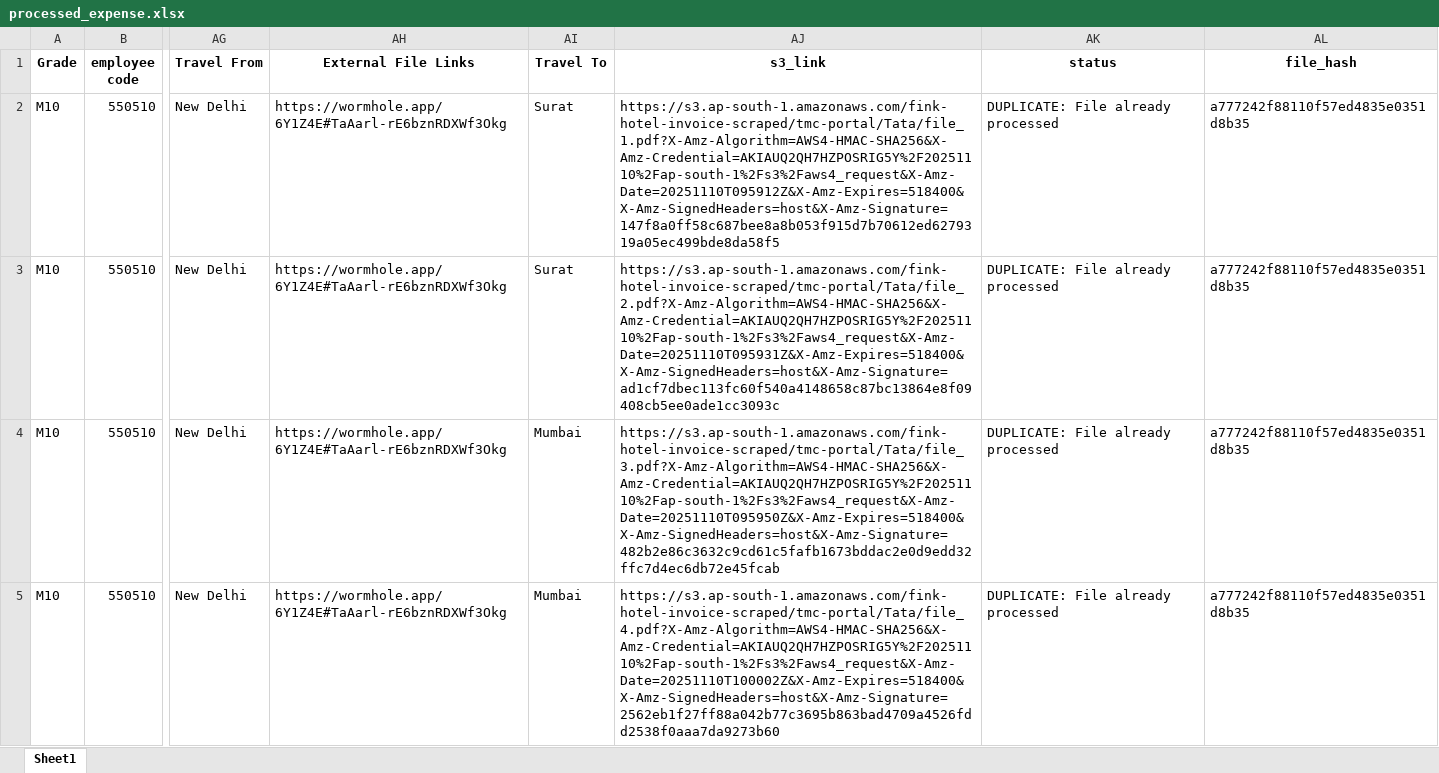
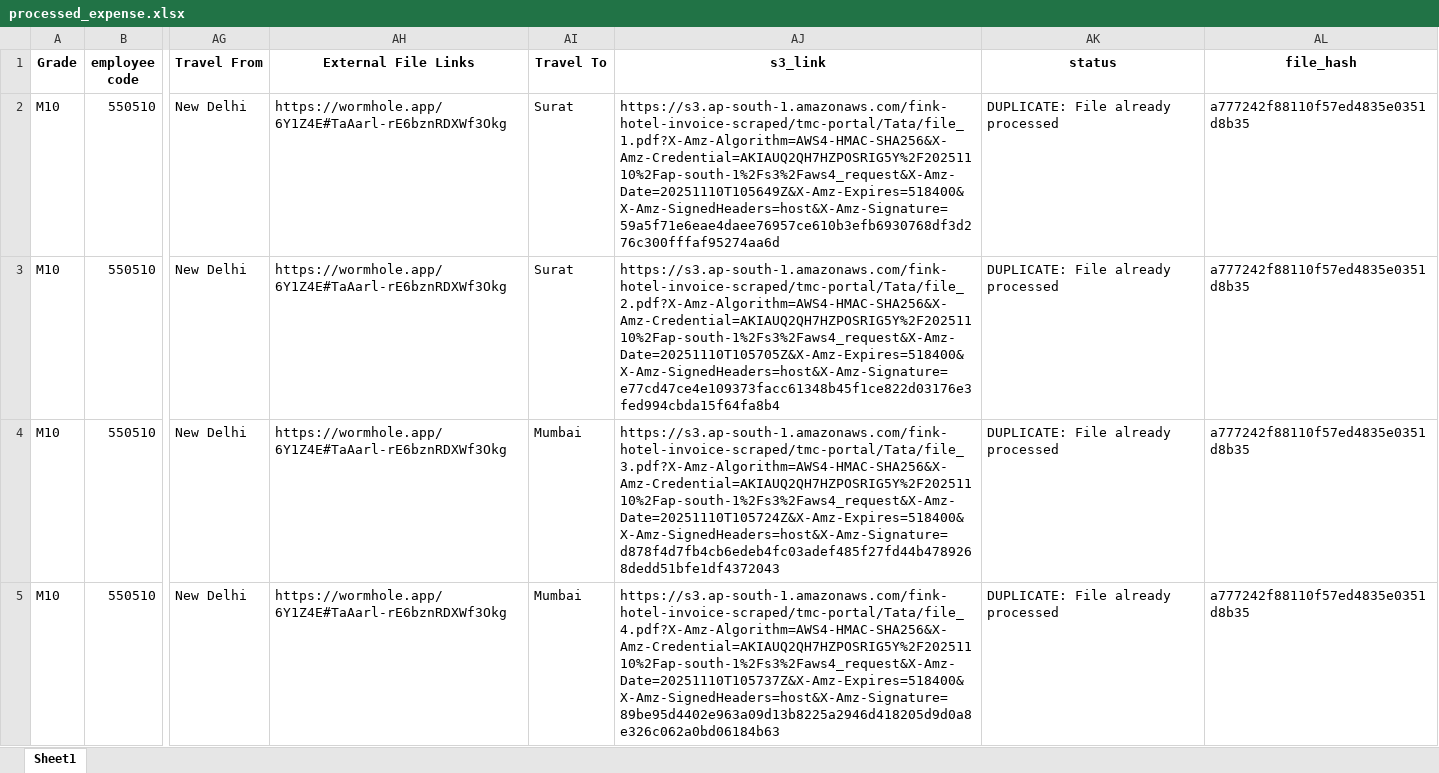
Before and after one commit to finkraftai/expense-exporter, an Excel workbook: processed_expense.xlsx, sheet Sheet1, drawn as a sheet; only a part is shown, gaps mark what is left out; values as stored, in another font and other column widths than the file's, no borders; the diff covers the shown part only; the diff names each change by its address in the sheet, - before the commit and + after, or states it on an @@ line.

Commit message:
working external s3

```diff
--- a/processed_expense.xlsx (sheet Sheet1)
+++ b/processed_expense.xlsx (sheet Sheet1)
-AJ2 (s3_link): https://s3.ap-south-1.amazonaws.com/fink-hotel-invoice-scraped/tmc-portal/Tata/file_1.pdf?X-Amz-Algorithm=AWS4-HMAC-SHA256&X-Amz-Credential=AKIAUQ2QH7HZPOSRIG5Y%2F20251110%2Fap-south-1%2Fs3%2Faws4_request&X-Amz-Date=20251110T095912Z&X-Amz-Expires=518400&X-Amz-SignedHeaders=host&X-Amz-Signature=147f8a0ff58c687bee8a8b053f915d7b70612ed6279319a05ec499bde8da58f5
+AJ2 (s3_link): https://s3.ap-south-1.amazonaws.com/fink-hotel-invoice-scraped/tmc-portal/Tata/file_1.pdf?X-Amz-Algorithm=AWS4-HMAC-SHA256&X-Amz-Credential=AKIAUQ2QH7HZPOSRIG5Y%2F20251110%2Fap-south-1%2Fs3%2Faws4_request&X-Amz-Date=20251110T105649Z&X-Amz-Expires=518400&X-Amz-SignedHeaders=host&X-Amz-Signature=59a5f71e6eae4daee76957ce610b3efb6930768df3d276c300fffaf95274aa6d
-AJ3 (s3_link): https://s3.ap-south-1.amazonaws.com/fink-hotel-invoice-scraped/tmc-portal/Tata/file_2.pdf?X-Amz-Algorithm=AWS4-HMAC-SHA256&X-Amz-Credential=AKIAUQ2QH7HZPOSRIG5Y%2F20251110%2Fap-south-1%2Fs3%2Faws4_request&X-Amz-Date=20251110T095931Z&X-Amz-Expires=518400&X-Amz-SignedHeaders=host&X-Amz-Signature=ad1cf7dbec113fc60f540a4148658c87bc13864e8f09408cb5ee0ade1cc3093c
+AJ3 (s3_link): https://s3.ap-south-1.amazonaws.com/fink-hotel-invoice-scraped/tmc-portal/Tata/file_2.pdf?X-Amz-Algorithm=AWS4-HMAC-SHA256&X-Amz-Credential=AKIAUQ2QH7HZPOSRIG5Y%2F20251110%2Fap-south-1%2Fs3%2Faws4_request&X-Amz-Date=20251110T105705Z&X-Amz-Expires=518400&X-Amz-SignedHeaders=host&X-Amz-Signature=e77cd47ce4e109373facc61348b45f1ce822d03176e3fed994cbda15f64fa8b4
-AJ4 (s3_link): https://s3.ap-south-1.amazonaws.com/fink-hotel-invoice-scraped/tmc-portal/Tata/file_3.pdf?X-Amz-Algorithm=AWS4-HMAC-SHA256&X-Amz-Credential=AKIAUQ2QH7HZPOSRIG5Y%2F20251110%2Fap-south-1%2Fs3%2Faws4_request&X-Amz-Date=20251110T095950Z&X-Amz-Expires=518400&X-Amz-SignedHeaders=host&X-Amz-Signature=482b2e86c3632c9cd61c5fafb1673bddac2e0d9edd32ffc7d4ec6db72e45fcab
+AJ4 (s3_link): https://s3.ap-south-1.amazonaws.com/fink-hotel-invoice-scraped/tmc-portal/Tata/file_3.pdf?X-Amz-Algorithm=AWS4-HMAC-SHA256&X-Amz-Credential=AKIAUQ2QH7HZPOSRIG5Y%2F20251110%2Fap-south-1%2Fs3%2Faws4_request&X-Amz-Date=20251110T105724Z&X-Amz-Expires=518400&X-Amz-SignedHeaders=host&X-Amz-Signature=d878f4d7fb4cb6edeb4fc03adef485f27fd44b4789268dedd51bfe1df4372043
-AJ5 (s3_link): https://s3.ap-south-1.amazonaws.com/fink-hotel-invoice-scraped/tmc-portal/Tata/file_4.pdf?X-Amz-Algorithm=AWS4-HMAC-SHA256&X-Amz-Credential=AKIAUQ2QH7HZPOSRIG5Y%2F20251110%2Fap-south-1%2Fs3%2Faws4_request&X-Amz-Date=20251110T100002Z&X-Amz-Expires=518400&X-Amz-SignedHeaders=host&X-Amz-Signature=2562eb1f27ff88a042b77c3695b863bad4709a4526fdd2538f0aaa7da9273b60
+AJ5 (s3_link): https://s3.ap-south-1.amazonaws.com/fink-hotel-invoice-scraped/tmc-portal/Tata/file_4.pdf?X-Amz-Algorithm=AWS4-HMAC-SHA256&X-Amz-Credential=AKIAUQ2QH7HZPOSRIG5Y%2F20251110%2Fap-south-1%2Fs3%2Faws4_request&X-Amz-Date=20251110T105737Z&X-Amz-Expires=518400&X-Amz-SignedHeaders=host&X-Amz-Signature=89be95d4402e963a09d13b8225a2946d418205d9d0a8e326c062a0bd06184b63
```
Also changed, not shown: 5 edited cells elsewhere in this sheet, 2 other files.
